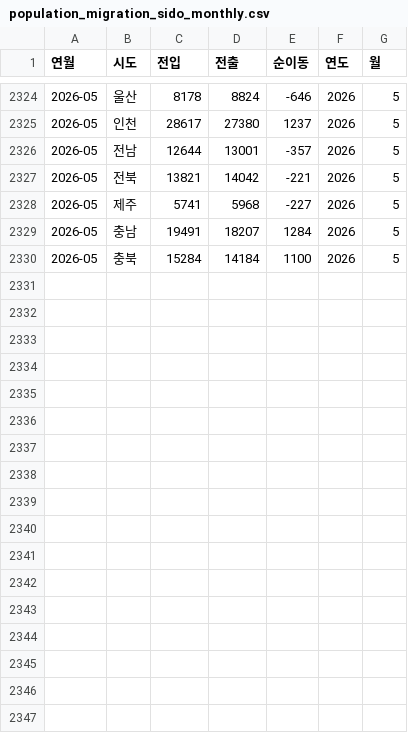
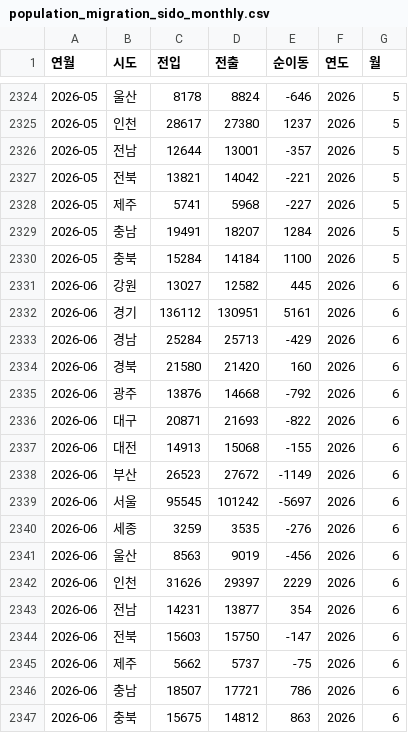
Before and after one commit to daryh0910/real-estate-analysis, a CSV file: data/population_migration_sido_monthly.csv, drawn as a sheet; only a part is shown, gaps mark what is left out.

```diff
--- a/data/population_migration_sido_monthly.csv
+++ b/data/population_migration_sido_monthly.csv
@@ -2330 +2330,18 @@
 2026-05,충북,15284,14184,1100,2026,5
+2026-06,강원,13027,12582,445,2026,6
+2026-06,경기,136112,130951,5161,2026,6
+2026-06,경남,25284,25713,-429,2026,6
+2026-06,경북,21580,21420,160,2026,6
+2026-06,광주,13876,14668,-792,2026,6
+2026-06,대구,20871,21693,-822,2026,6
+2026-06,대전,14913,15068,-155,2026,6
+2026-06,부산,26523,27672,-1149,2026,6
+2026-06,서울,95545,101242,-5697,2026,6
+2026-06,세종,3259,3535,-276,2026,6
+2026-06,울산,8563,9019,-456,2026,6
+2026-06,인천,31626,29397,2229,2026,6
+2026-06,전남,14231,13877,354,2026,6
+2026-06,전북,15603,15750,-147,2026,6
+2026-06,제주,5662,5737,-75,2026,6
+2026-06,충남,18507,17721,786,2026,6
+2026-06,충북,15675,14812,863,2026,6
```
Also changed, not shown: cache/kosis_population_age_sido_yearly.csv, data/bok_housing_loan_sido_monthly.csv, 26 other files.
